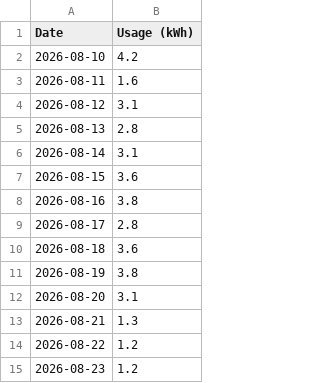
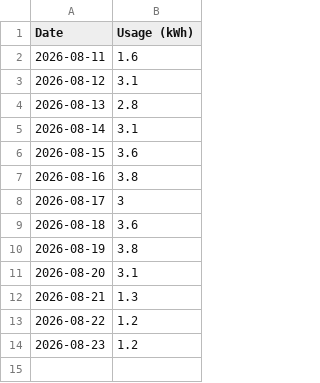
Before and after one commit to elelmokao/monitokyogas, a CSV file: backend/csv_store/electricity_2026-08.csv, drawn as a sheet.

```diff
--- a/backend/csv_store/electricity_2026-08.csv
+++ b/backend/csv_store/electricity_2026-08.csv
@@ -1,3 +1,2 @@
 Date,Usage (kWh)
-2026-08-10,4.2
 2026-08-11,1.6
@@ -8,3 +7,3 @@ Date,Usage (kWh)
 2026-08-16,3.8
-2026-08-17,2.8
+2026-08-17,3
 2026-08-18,3.6
```
Also changed, not shown: 1 other file.
